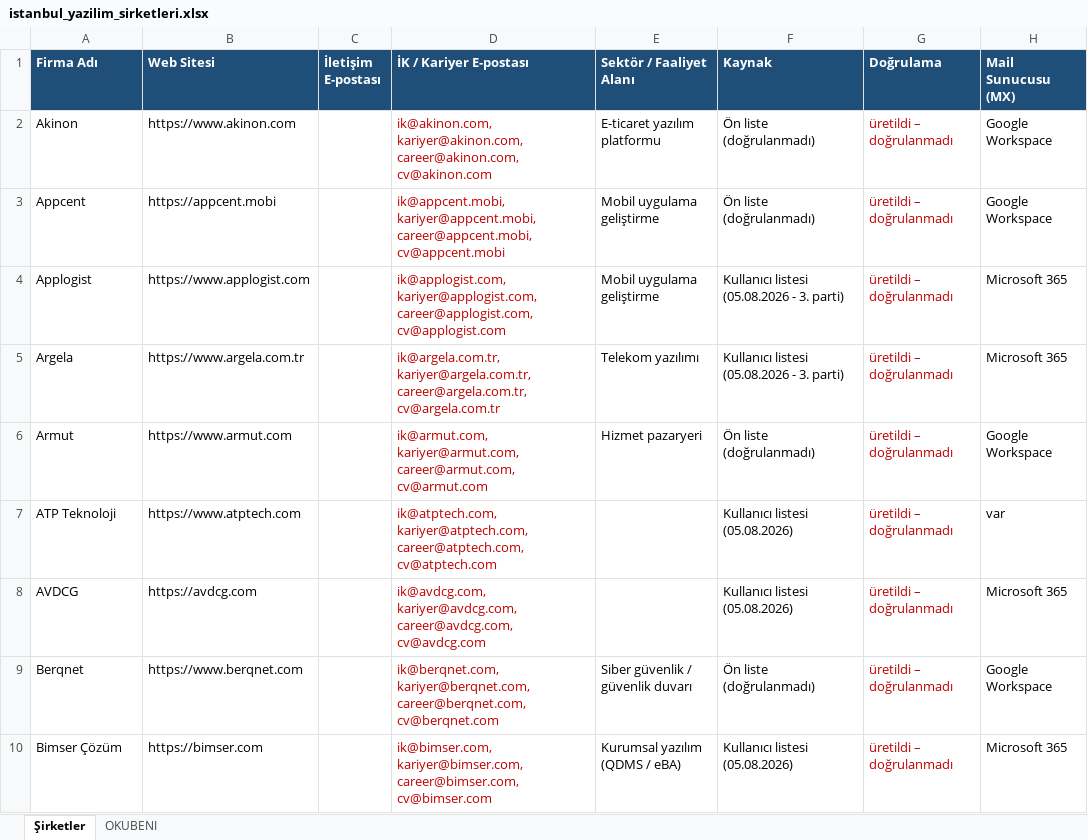
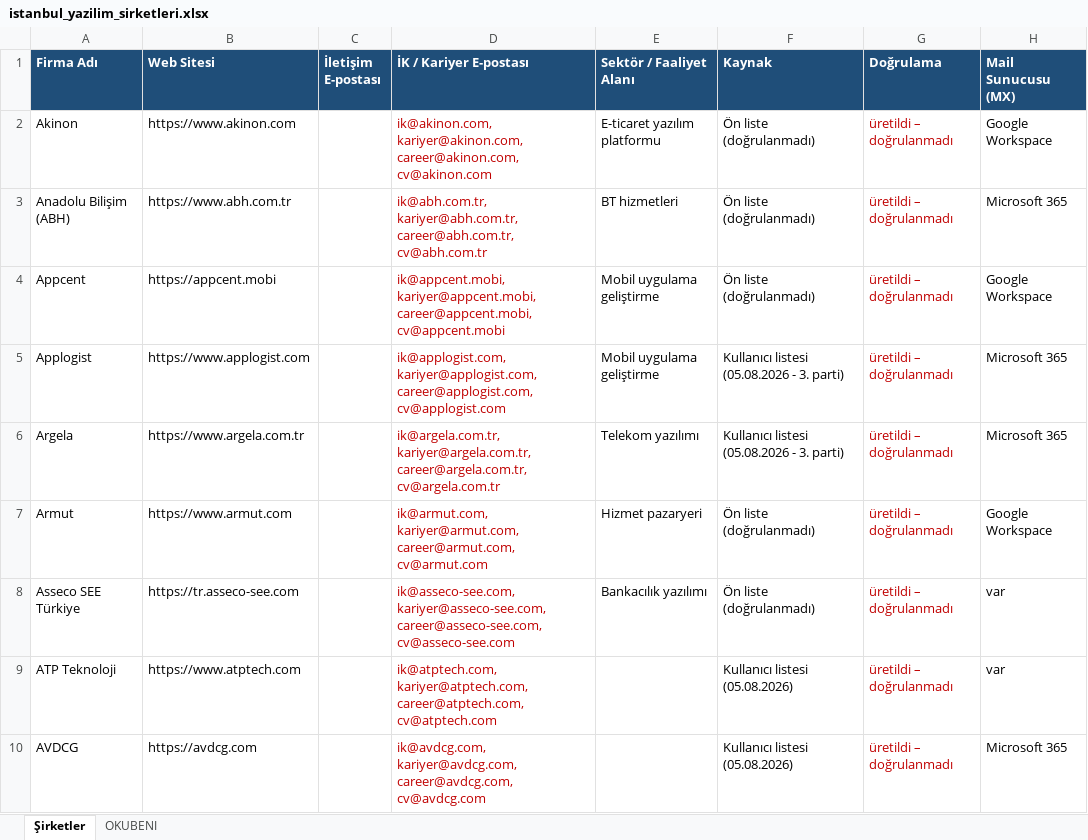
Before and after one commit to Slankss/Mail-Scheduler-App, an Excel workbook: istanbul_yazilim_sirketleri.xlsx, sheet Şirketler, drawn as a sheet; only a part is shown; the shorter side is filled out with more unchanged rows; values as stored, in another font and other column widths than the file's, no borders; the diff covers the shown part only; the diff names each change by its address in the sheet, - before the commit and + after, or states it on an @@ line.

```diff
--- a/istanbul_yazilim_sirketleri.xlsx (sheet Şirketler)
+++ b/istanbul_yazilim_sirketleri.xlsx (sheet Şirketler)
+row 3: Anadolu Bilişim (ABH) | https://www.abh.com.tr |  | ik@abh.com.tr, kariyer@abh.com.tr, career@abh.com.tr, cv@abh.com.tr | BT hizmetleri | Ön liste (doğrulanmadı) | üretildi – doğrulanmadı | Microsoft 365
+row 8: Asseco SEE Türkiye | https://tr.asseco-see.com |  | ik@asseco-see.com, kariyer@asseco-see.com, career@asseco-see.com, cv@asseco-see.com | Bankacılık yazılımı | Ön liste (doğrulanmadı) | üretildi – doğrulanmadı | var
```
Also changed, not shown: 26 added rows elsewhere in this sheet, 2 other files.
